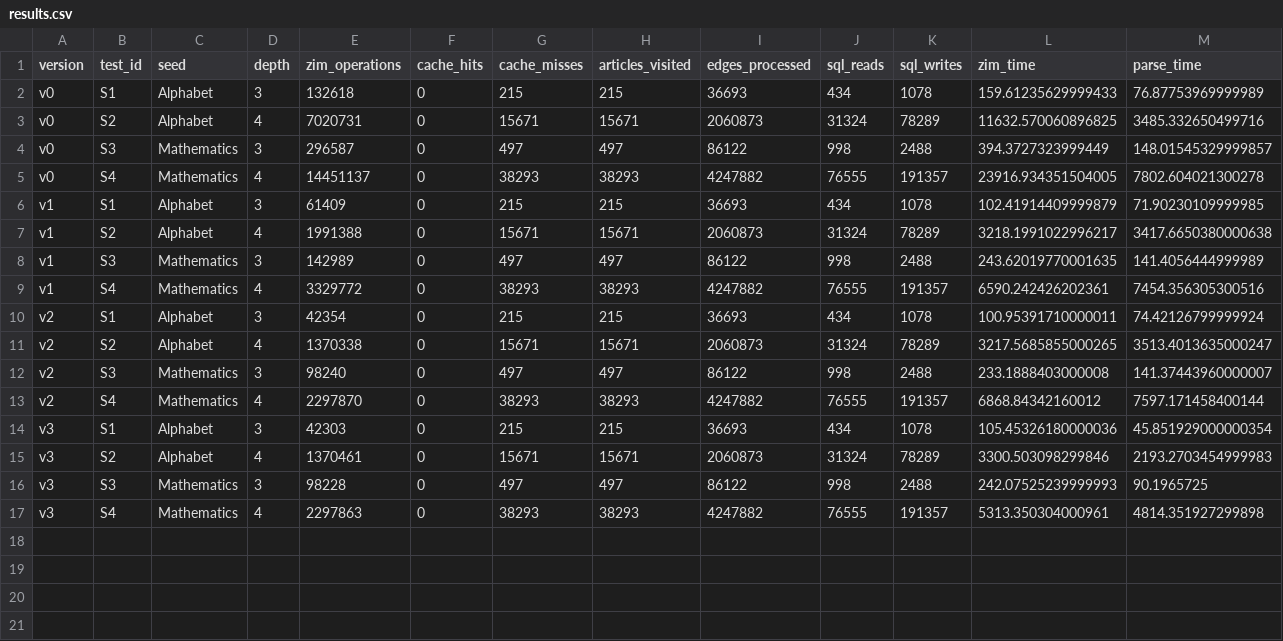
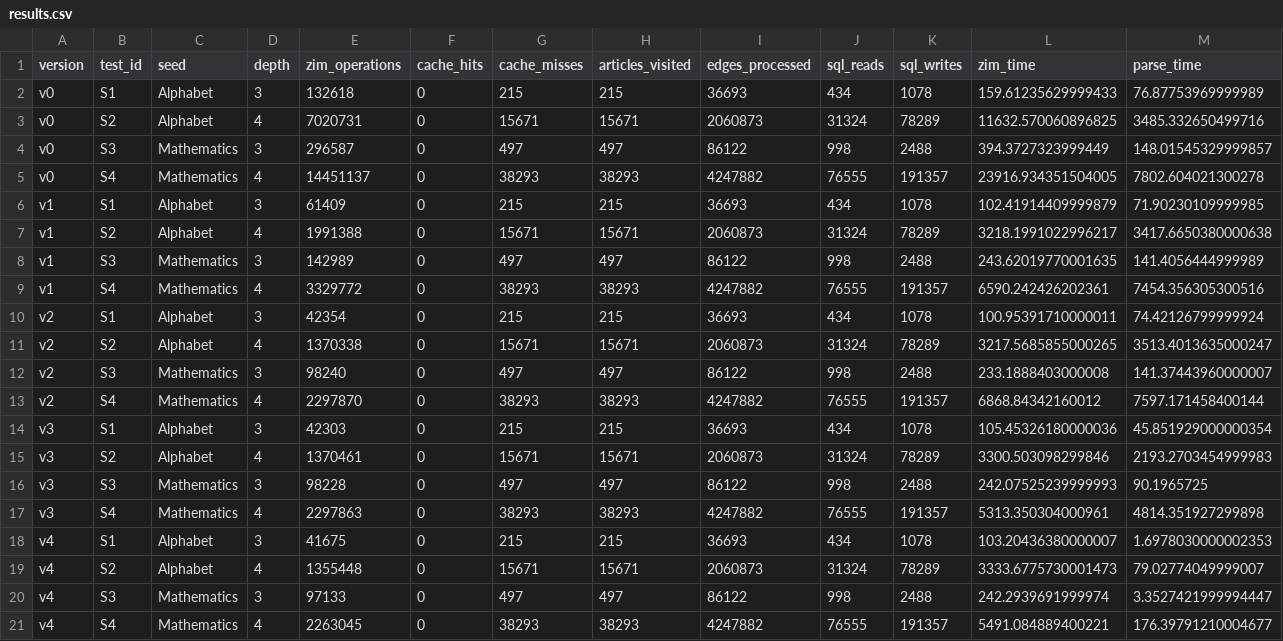
Before and after one commit to shalombear/ontology, a CSV file: benchmarks/results.csv, drawn as a sheet; only a part is shown; rows hold the shown columns only; the diff names each change by its address in the sheet, - before the commit and + after, or states it on an @@ line.

Commit message:
v4 benchmarking results

```diff
--- a/benchmarks/results.csv
+++ b/benchmarks/results.csv
+row 18: v4 | S1 | Alphabet | 3 | 41675 | 0 | 215 | 215 | 36693 | 434 | 1078 | 103.20436380000007 | 1.6978030000002353
+row 19: v4 | S2 | Alphabet | 4 | 1355448 | 0 | 15671 | 15671 | 2060873 | 31324 | 78289 | 3333.6775730001473 | 79.02774049999007
+row 20: v4 | S3 | Mathematics | 3 | 97133 | 0 | 497 | 497 | 86122 | 998 | 2488 | 242.2939691999974 | 3.3527421999994447
+row 21: v4 | S4 | Mathematics | 4 | 2263045 | 0 | 38293 | 38293 | 4247882 | 76555 | 191357 | 5491.084889400221 | 176.39791210004677
```
Also changed, not shown: 1 other file.
